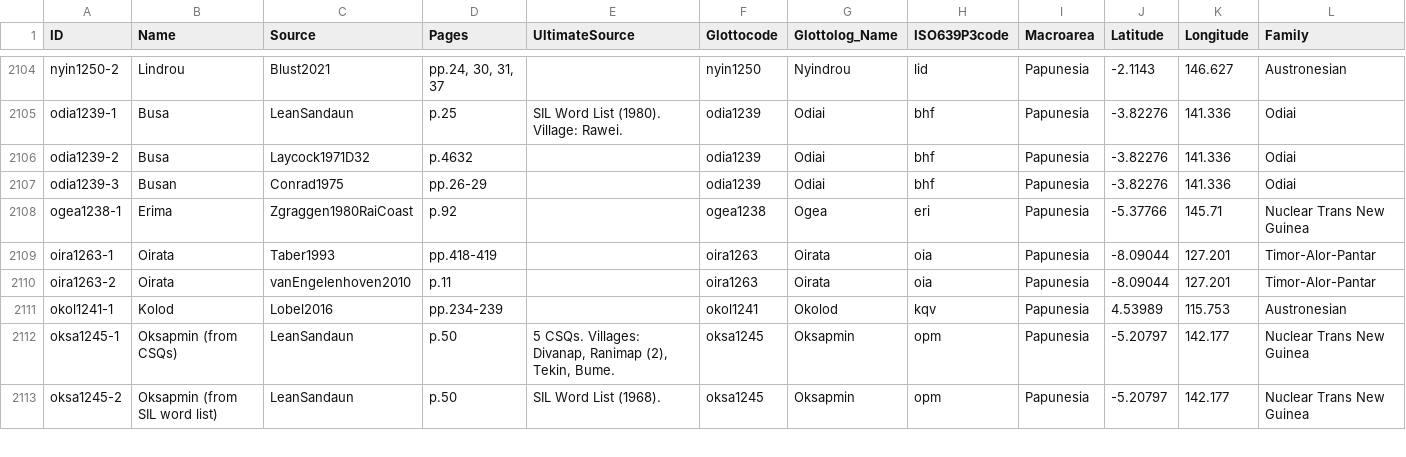
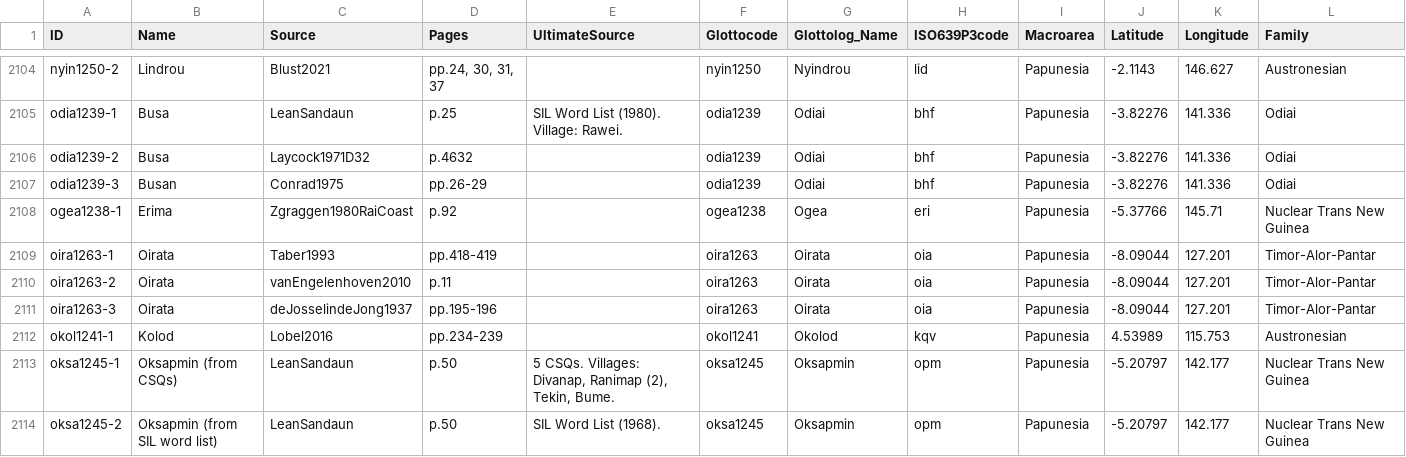
Before and after one commit to numeralbank/barlowpacific, a CSV file: etc/languages.csv, drawn as a sheet; only a part is shown, gaps mark what is left out.

Commit message:
Added oira1263-3

```diff
--- a/etc/languages.csv
+++ b/etc/languages.csv
@@ -2110,2 +2110,3 @@ oira1263-1,Oirata,Taber1993,pp.418-419,,oira1263,Oirata,oia,Papunesia,-8.09044,1
 oira1263-2,Oirata,vanEngelenhoven2010,p.11,,oira1263,Oirata,oia,Papunesia,-8.09044,127.201,Timor-Alor-Pantar
+oira1263-3,Oirata,deJosselindeJong1937,pp.195-196,,oira1263,Oirata,oia,Papunesia,-8.09044,127.201,Timor-Alor-Pantar
 okol1241-1,Kolod,Lobel2016,pp.234-239,,okol1241,Okolod,kqv,Papunesia,4.53989,115.753,Austronesian
```
